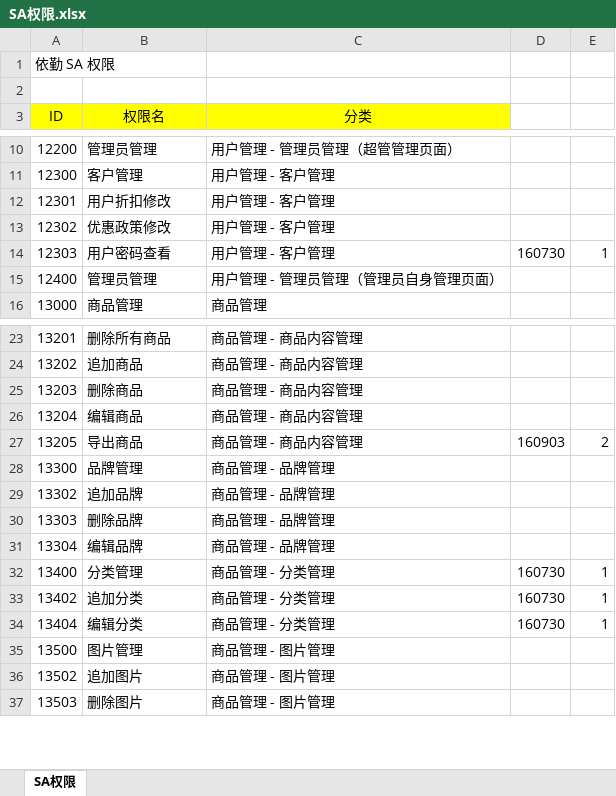
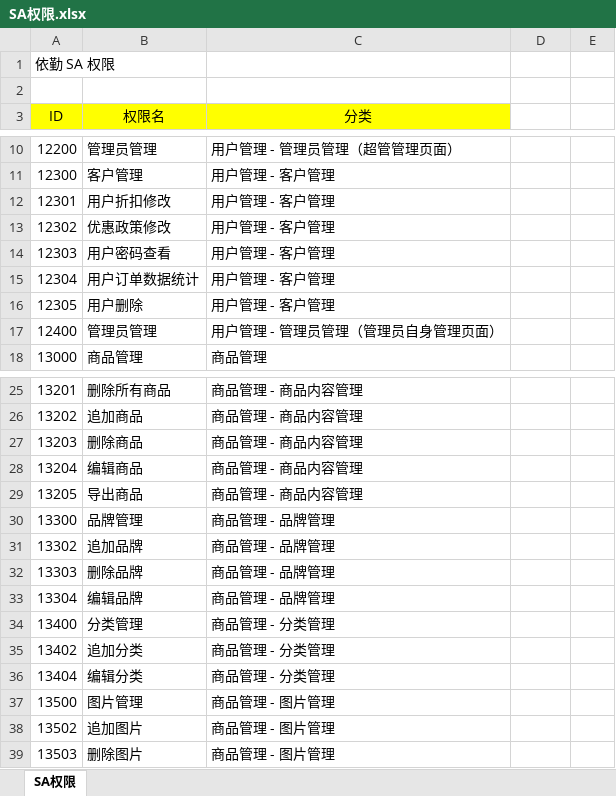
Before and after one commit to syuntau/yiqin, an Excel workbook: doc/组织过程资产/SA权限.xlsx, sheet SA权限, drawn as a sheet; only a part is shown, gaps mark what is left out; values as stored, in another font and other column widths than the file's, no borders; addresses are those after the commit; the diff names each change by its address in the sheet, - before the commit and + after, or states it on an @@ line.

```diff
--- a/doc/组织过程资产/SA权限.xlsx (sheet SA权限)
+++ b/doc/组织过程资产/SA权限.xlsx (sheet SA权限)
-D14: 160730
+D14: (empty)
-E14: 1
+E14: (empty)
+row 15: 12304 | 用户订单数据统计 | 用户管理 - 客户管理
+row 16: 12305 | 用户删除 | 用户管理 - 客户管理
-D29: 160903
+D29: (empty)
-E29: 2
+E29: (empty)
-D34:D36: 160730
+D34:D36: (empty)
-E34:E36: 1
+E34:E36: (empty)
```
Also changed, not shown: 4 other files.
